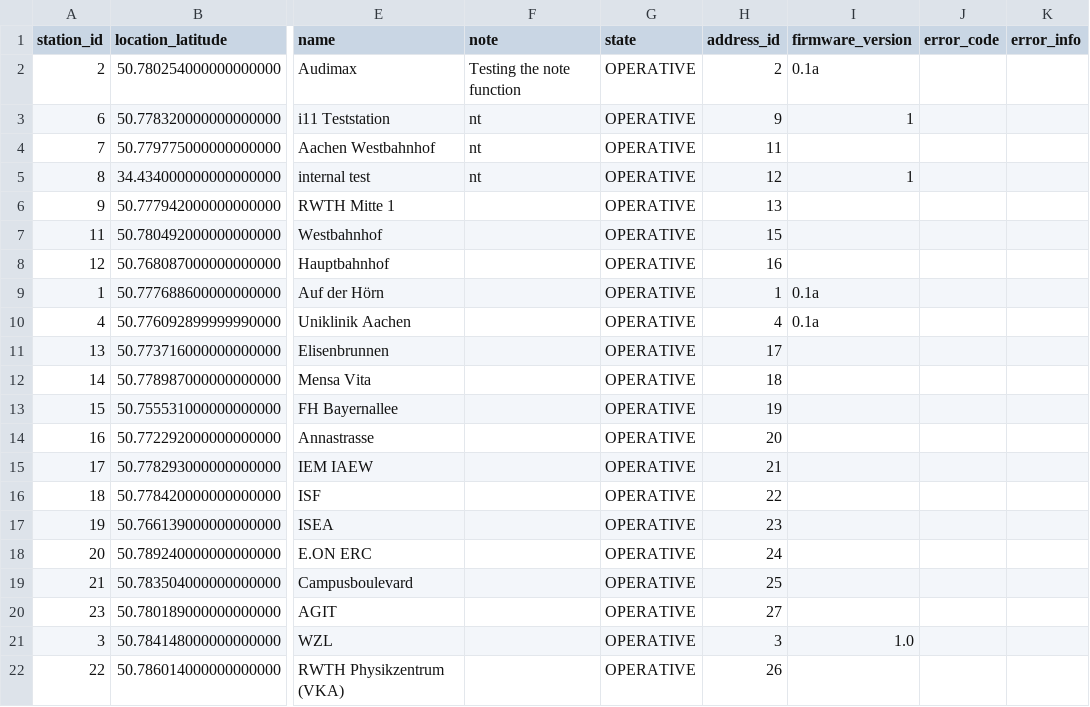
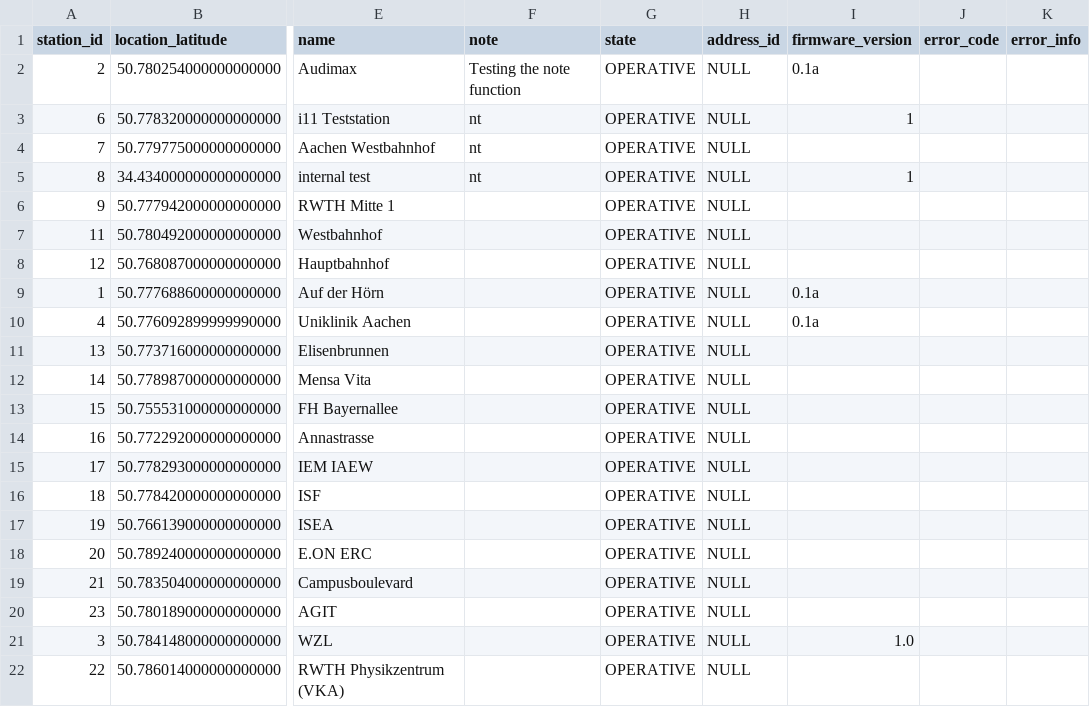
Before and after one commit to RWTH-i5-IDSG/BikeMan, a CSV file: src/main/resources/config/liquibase/stations.csv, drawn as a sheet; only a part is shown, gaps mark what is left out; the diff names each change by its address in the sheet, - before the commit and + after, or states it on an @@ line.

Commit message:
fixed swagger, station imports and navigation

```diff
--- a/src/main/resources/config/liquibase/stations.csv
+++ b/src/main/resources/config/liquibase/stations.csv
-H2 (address_id): 2
+H2 (address_id): NULL
-H3 (address_id): 9
+H3 (address_id): NULL
-H4 (address_id): 11
+H4 (address_id): NULL
-H5 (address_id): 12
+H5 (address_id): NULL
-H6 (address_id): 13
+H6 (address_id): NULL
-H7 (address_id): 15
+H7 (address_id): NULL
-H8 (address_id): 16
+H8 (address_id): NULL
-H9 (address_id): 1
+H9 (address_id): NULL
-H10 (address_id): 4
+H10 (address_id): NULL
-H11 (address_id): 17
+H11 (address_id): NULL
-H12 (address_id): 18
+H12 (address_id): NULL
-H13 (address_id): 19
+H13 (address_id): NULL
-H14 (address_id): 20
+H14 (address_id): NULL
-H15 (address_id): 21
+H15 (address_id): NULL
-H16 (address_id): 22
+H16 (address_id): NULL
-H17 (address_id): 23
+H17 (address_id): NULL
-H18 (address_id): 24
+H18 (address_id): NULL
-H19 (address_id): 25
+H19 (address_id): NULL
-H20 (address_id): 27
+H20 (address_id): NULL
-H21 (address_id): 3
+H21 (address_id): NULL
-H22 (address_id): 26
+H22 (address_id): NULL
```
Also changed, not shown: 4 other files.
